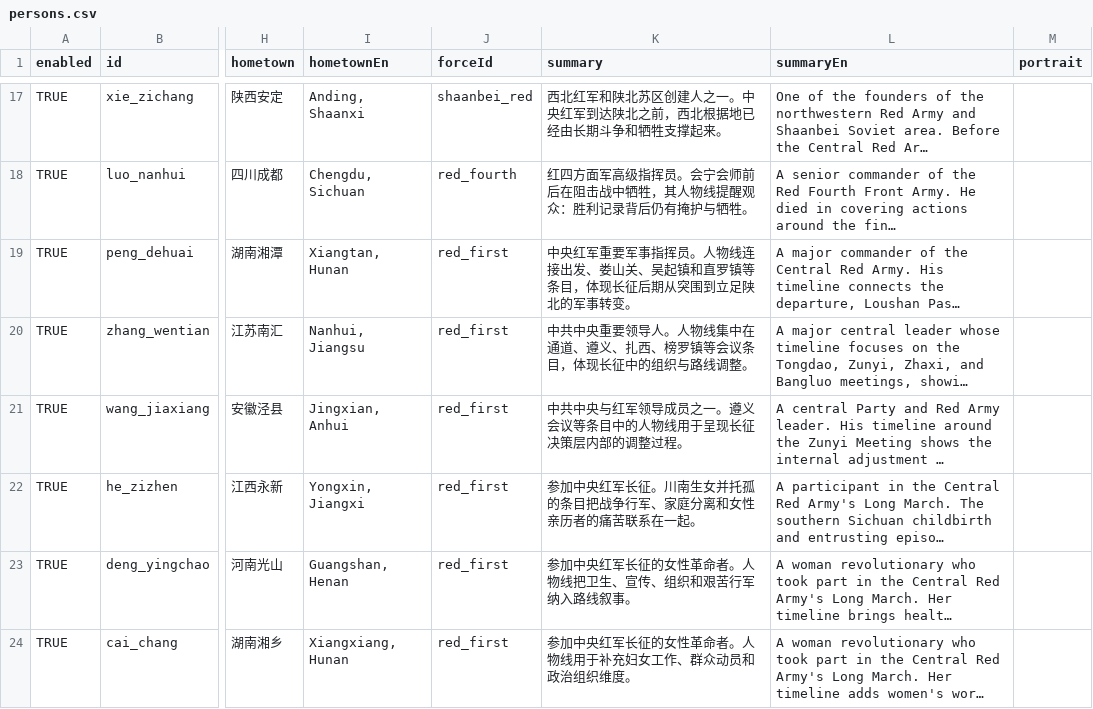
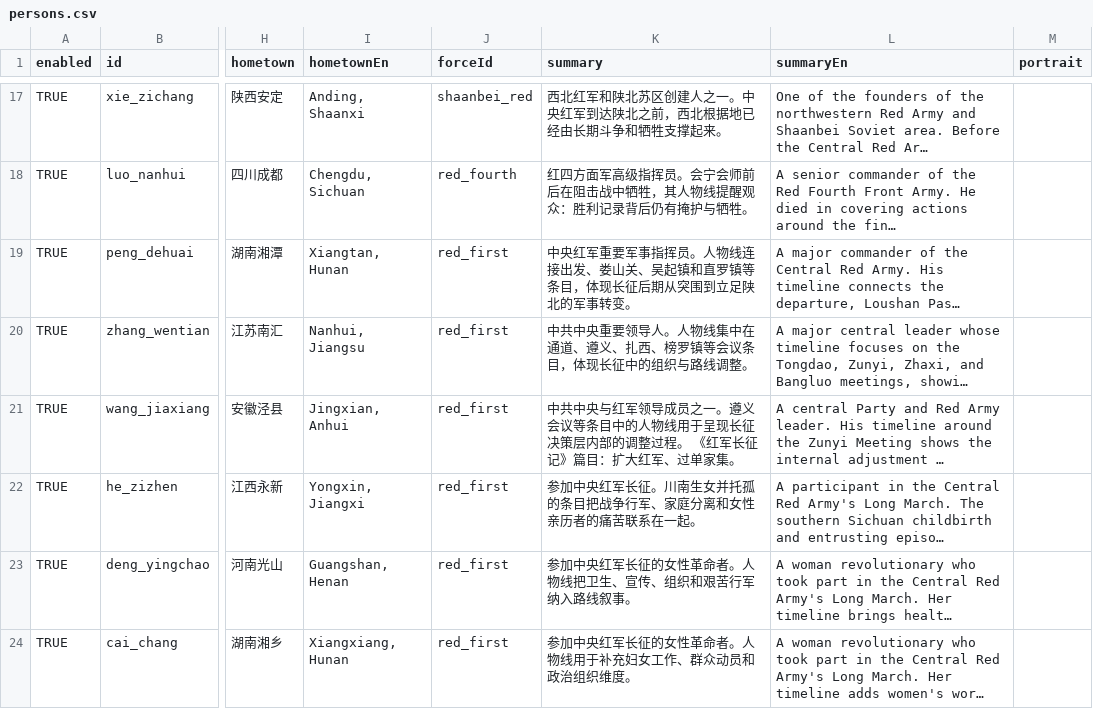
Before and after one commit to CochraneK/red-map, a CSV file: data_edit/persons.csv, drawn as a sheet; only a part is shown, gaps mark what is left out; long unchanged cells end in …; the diff covers the shown part only; the diff names each change by its address in the sheet, - before the commit and + after, or states it on an @@ line.

Commit message:
feat: 长征记第二批细节（娄山关/遵义城篇）入库 (v27)
从《红军长征记》第51/52/47篇提炼9条(medium, 亲历者记述):
- 娄山关一攻一守独当: 关上茅屋两间石碑一通/1933东征与十九路军336团青州遭遇/高虎垴第七连只剩九人
- 娄山关争夺: 敌第四团集团冲锋/第六次冲锋/三名士兵阵前倒戈(含六军团司号员)/被歼敌四团(六四二十五十六)
- 娄山关后长追: 追击队截击队缴枪队宣传队/夜里队伍活像发了大水的河
- 二郎滩背水战: 三只船每船三十人/浮桥仅架五分之一/追下悬崖一个窝跌三四十人
- 回师途中扩军: 每团一日扩百儿八十人/『当红军来哟！』壮年跟着走/诉状惩土豪
- 攻克遵义城: 邓萍王平蓝国清三人匍匐小土墩草丛用望远镜侦察/跳墩渡河/用桌板凳门板瞬间筑障碍
- 遵义城生活: 川黔饭店辣子鸡丁醋溜鱼血花汤三元多/『溃兵抢劫暂停营业』牌子
- 打土豪分鸦片: 搜出三罐鸦片分两罐一枝烟枪转眼不见/『鸦片烟比现洋还通用』/红军之友社贴标语欢迎朱毛
- 十字坡追击战: 十一团『都恨没长翅膀』拼两条腿跑

events 599->608; check 通过

```diff
--- a/data_edit/persons.csv
+++ b/data_edit/persons.csv
-K21 (summary): …整过程。
+K21 (summary): …整过程。 《红军长征记》篇目：扩大红军、过单家集。
```
Also changed, not shown: 35 edited cells elsewhere in this file, 2 other files.
